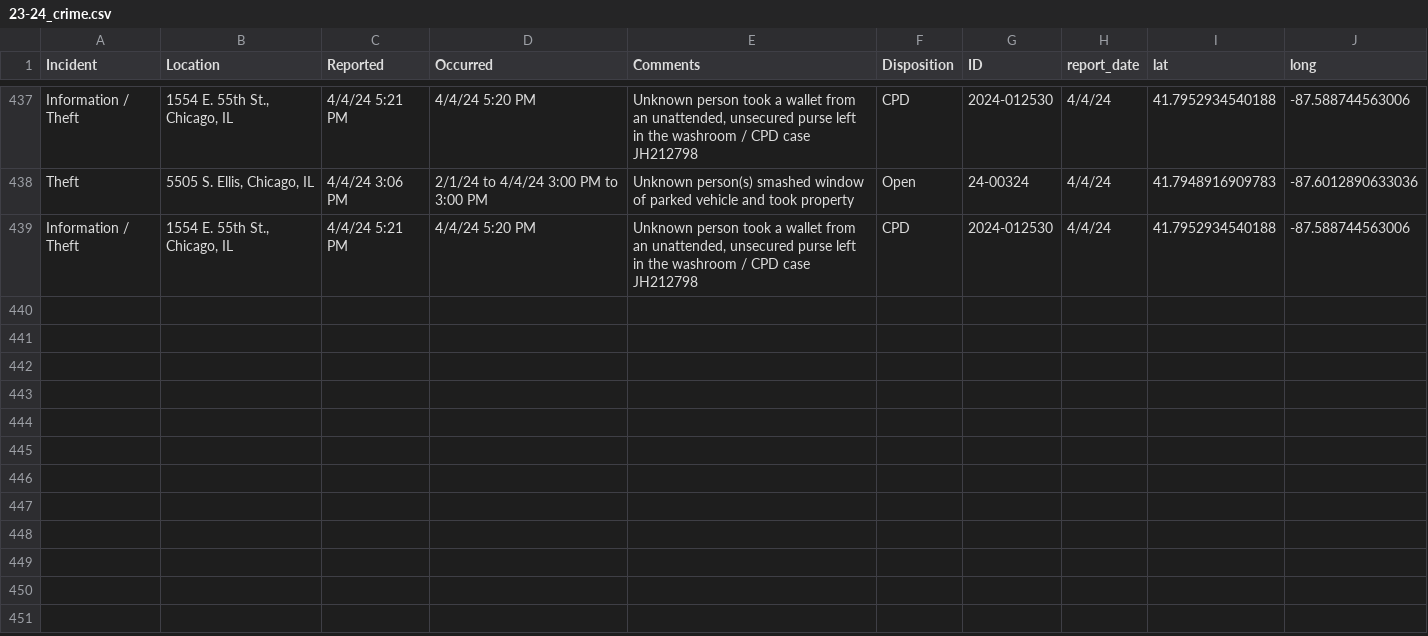
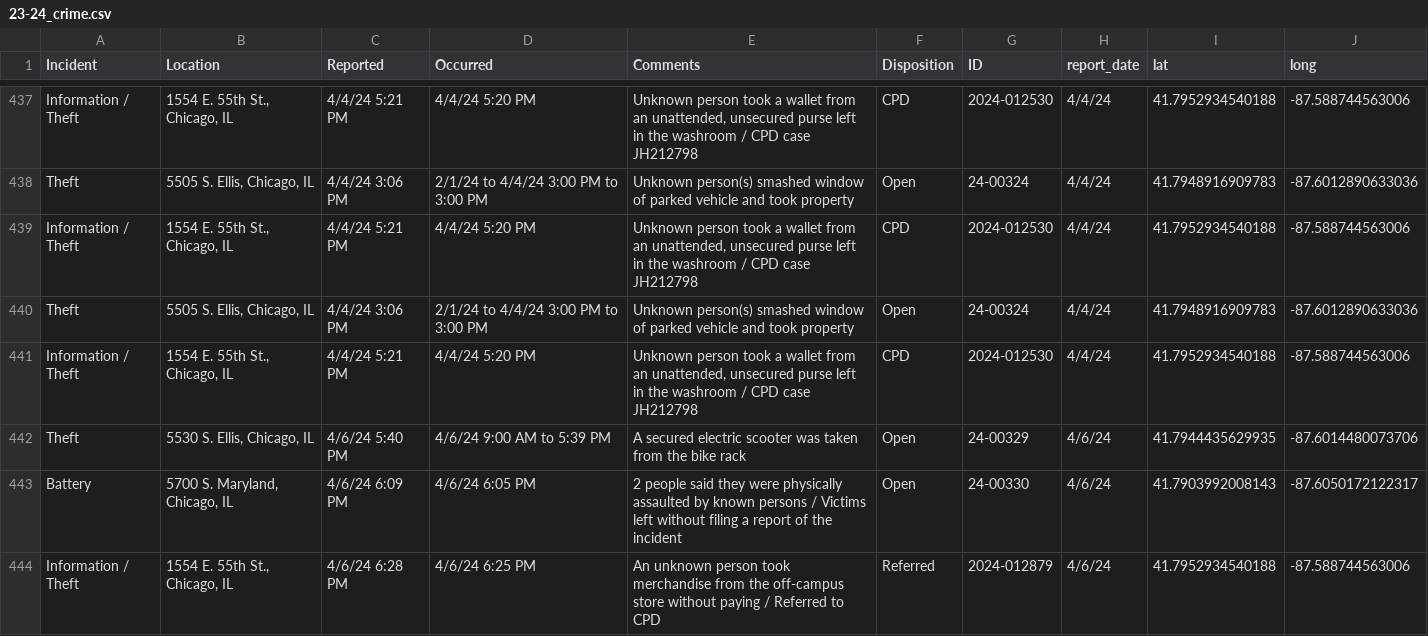
Before and after one commit to uchicago-crime/map, a CSV file: data/23-24_crime.csv, drawn as a sheet; only a part is shown, gaps mark what is left out.

```diff
--- a/data/23-24_crime.csv
+++ b/data/23-24_crime.csv
@@ -439 +439,6 @@
 "Information / Theft","1554 E. 55th St., Chicago, IL","4/4/24 5:21 PM","4/4/24 5:20 PM","Unknown person took a wallet from an unattended, unsecured purse left in the washroom / CPD case JH212798","CPD","2024-012530","4/4/24",41.7952934540188,-87.588744563006
+"Theft","5505 S. Ellis, Chicago, IL","4/4/24 3:06 PM","2/1/24 to 4/4/24 3:00 PM to 3:00 PM","Unknown person(s) smashed window of parked vehicle and took property","Open","24-00324","4/4/24",41.7948916909783,-87.6012890633036
+"Information / Theft","1554 E. 55th St., Chicago, IL","4/4/24 5:21 PM","4/4/24 5:20 PM","Unknown person took a wallet from an unattended, unsecured purse left in the washroom / CPD case JH212798","CPD","2024-012530","4/4/24",41.7952934540188,-87.588744563006
+"Theft","5530 S. Ellis, Chicago, IL","4/6/24 5:40 PM","4/6/24 9:00 AM to 5:39 PM","A secured electric scooter was taken from the bike rack","Open","24-00329","4/6/24",41.7944435629935,-87.6014480073706
+"Battery","5700 S. Maryland, Chicago, IL","4/6/24 6:09 PM","4/6/24 6:05 PM","2 people said they were physically assaulted by known persons / Victims left without filing a report of the incident","Open","24-00330","4/6/24",41.7903992008143,-87.6050172122317
+"Information / Theft","1554 E. 55th St., Chicago, IL","4/6/24 6:28 PM","4/6/24 6:25 PM","An unknown person took merchandise from the off-campus store without paying / Referred to CPD","Referred","2024-012879","4/6/24",41.7952934540188,-87.588744563006
```
Also changed, not shown: 1 other file.
